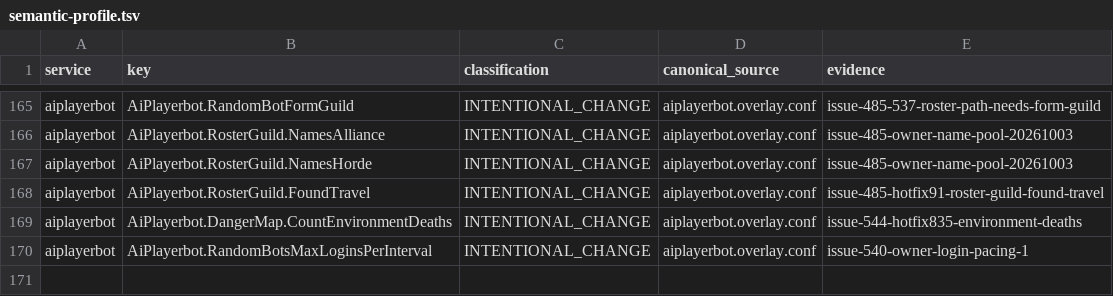
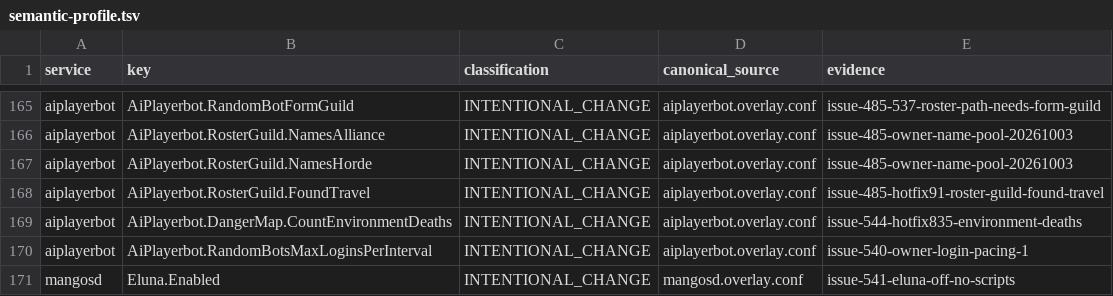
Before and after one commit to Cilverkrow/twow-repo, a TSV file: config/canonical/profiles/funserver-test/semantic-profile.tsv, drawn as a sheet; only a part is shown, gaps mark what is left out.

```diff
--- a/config/canonical/profiles/funserver-test/semantic-profile.tsv
+++ b/config/canonical/profiles/funserver-test/semantic-profile.tsv
@@ -170 +170,2 @@ aiplayerbot	AiPlayerbot.DangerMap.CountEnvironmentDeaths	INTENTIONAL_CHANGE	aipl
 aiplayerbot	AiPlayerbot.RandomBotsMaxLoginsPerInterval	INTENTIONAL_CHANGE	aiplayerbot.overlay.conf	issue-540-owner-login-pacing-1
+mangosd	Eluna.Enabled	INTENTIONAL_CHANGE	mangosd.overlay.conf	issue-541-eluna-off-no-scripts
```
Also changed, not shown: 2 other files.
